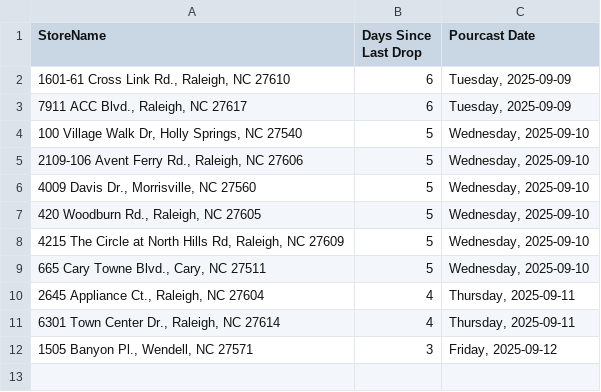
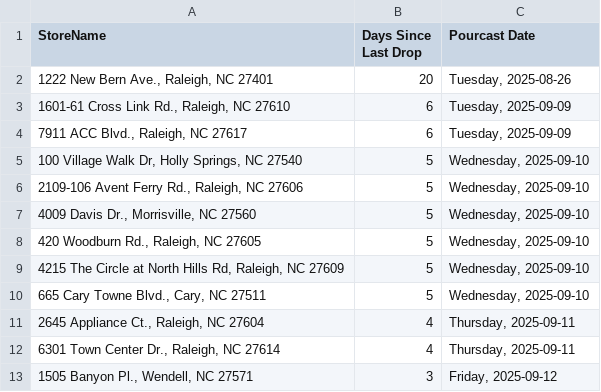
Before and after one commit to bourbonhunter/bourbon-pourcast-frontend, a CSV file: drop_recency_pourcast_report.csv, drawn as a sheet; the diff names each change by its address in the sheet, - before the commit and + after, or states it on an @@ line.

```diff
--- a/drop_recency_pourcast_report.csv
+++ b/drop_recency_pourcast_report.csv
+row 2: 1222 New Bern Ave., Raleigh, NC 27401 | 20 | Tuesday, 2025-08-26
```
Also changed, not shown: 1 other file.
